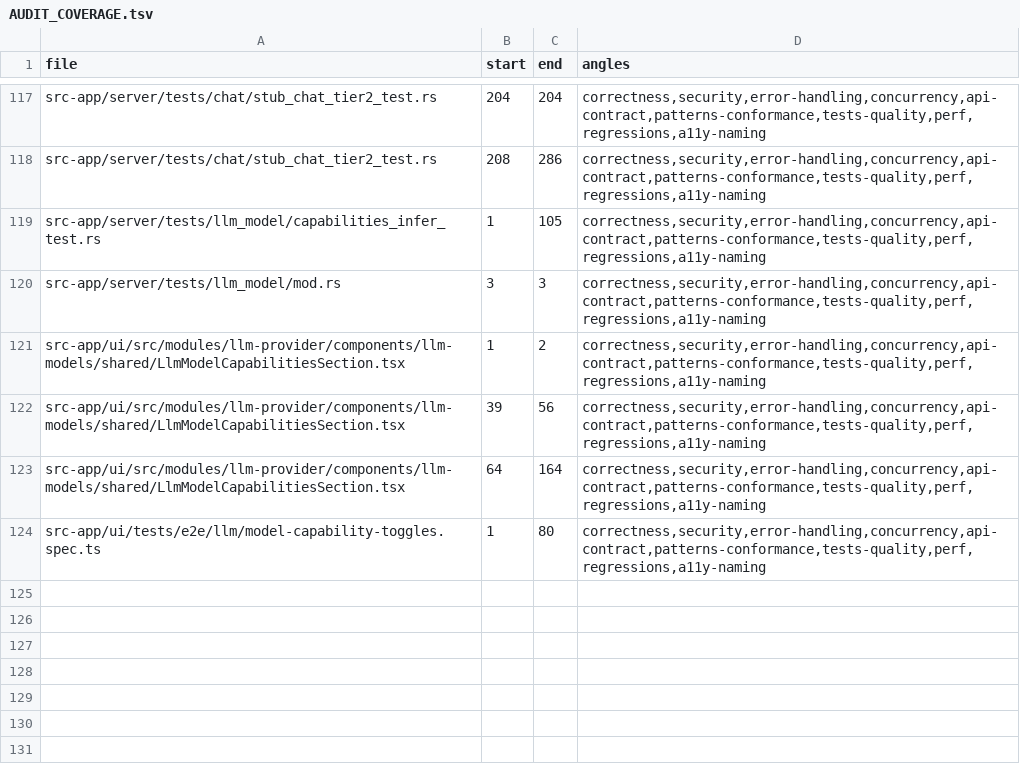
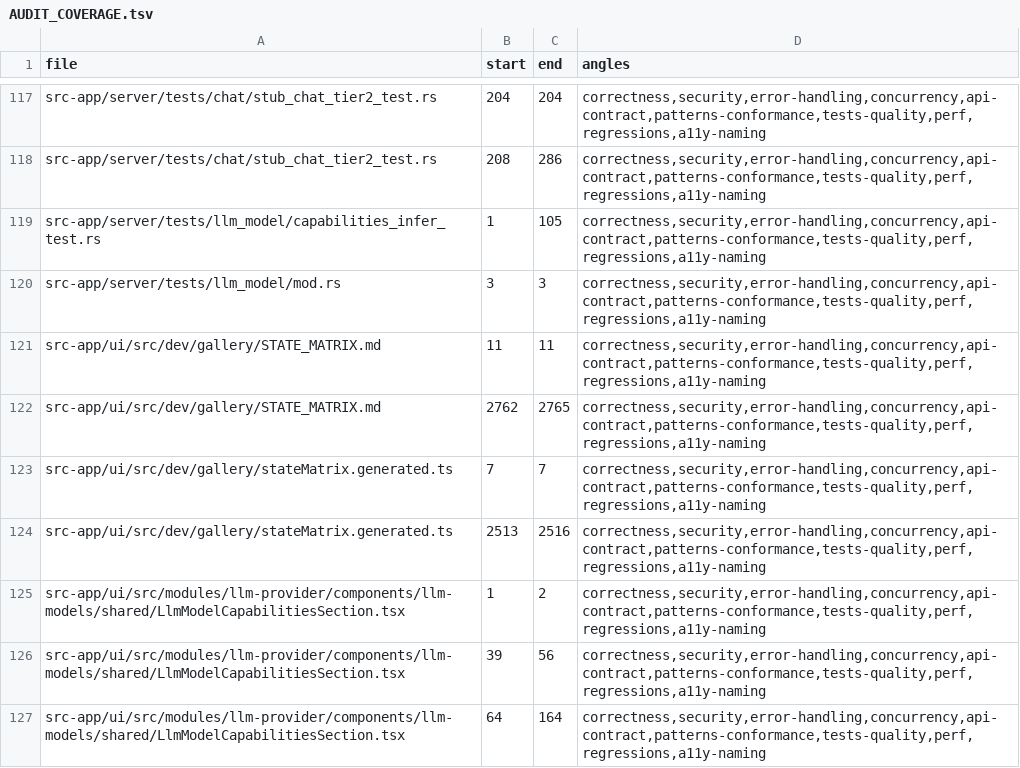
Before and after one commit to ziee-ai/ziee, a TSV file: .lifecycle/model-params-generalized/AUDIT_COVERAGE.tsv, drawn as a sheet; only a part is shown, gaps mark what is left out; the shorter side is filled out with more unchanged rows.

Commit message:
chore(lifecycle): refresh audit coverage for generated state-matrix hunks

```diff
--- a/.lifecycle/model-params-generalized/AUDIT_COVERAGE.tsv
+++ b/.lifecycle/model-params-generalized/AUDIT_COVERAGE.tsv
@@ -120,2 +120,6 @@ src-app/server/tests/llm_model/capabilities_infer_test.rs	1	105	correctness,secu
 src-app/server/tests/llm_model/mod.rs	3	3	correctness,security,error-handling,concurrency,api-contract,patterns-conformance,tests-quality,perf,regressions,a11y-naming
+src-app/ui/src/dev/gallery/STATE_MATRIX.md	11	11	correctness,security,error-handling,concurrency,api-contract,patterns-conformance,tests-quality,perf,regressions,a11y-naming
+src-app/ui/src/dev/gallery/STATE_MATRIX.md	2762	2765	correctness,security,error-handling,concurrency,api-contract,patterns-conformance,tests-quality,perf,regressions,a11y-naming
+src-app/ui/src/dev/gallery/stateMatrix.generated.ts	7	7	correctness,security,error-handling,concurrency,api-contract,patterns-conformance,tests-quality,perf,regressions,a11y-naming
+src-app/ui/src/dev/gallery/stateMatrix.generated.ts	2513	2516	correctness,security,error-handling,concurrency,api-contract,patterns-conformance,tests-quality,perf,regressions,a11y-naming
 src-app/ui/src/modules/llm-provider/components/llm-models/shared/LlmModelCapabilitiesSection.tsx	1	2	correctness,security,error-handling,concurrency,api-contract,patterns-conformance,tests-quality,perf,regressions,a11y-naming
```
